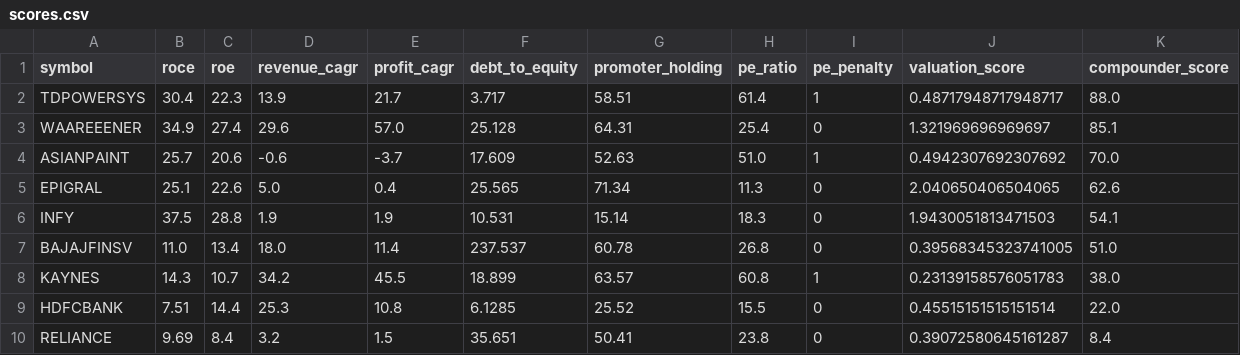
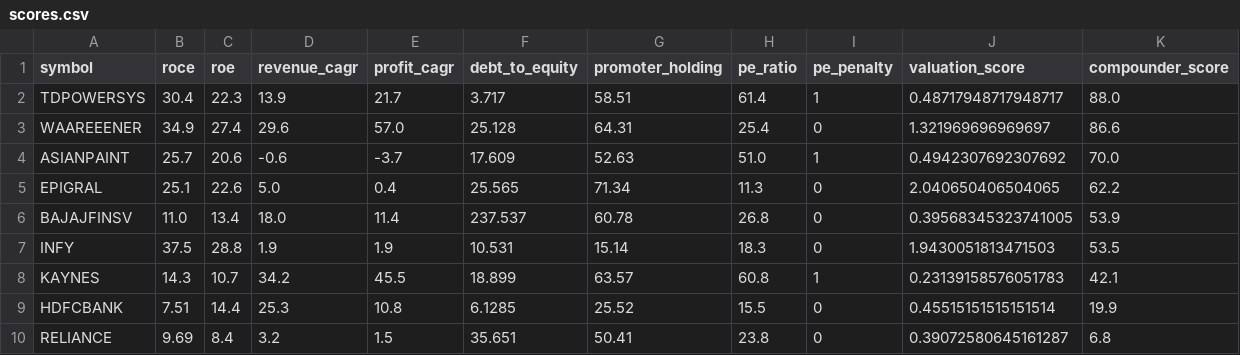
Before and after one commit to Aishwaryaaaaaaaa/dalal-sense, a CSV file: data/scores.csv, drawn as a sheet.

Commit message:
36 labelled stocks, better scores, valuation caps

```diff
--- a/data/scores.csv
+++ b/data/scores.csv
@@ -2,9 +2,9 @@ symbol,roce,roe,revenue_cagr,profit_cagr,debt_to_equity,promoter_holding,pe_rati
 TDPOWERSYS,30.4,22.3,13.9,21.7,3.717,58.51,61.4,1,0.48717948717948717,88.0
-WAAREEENER,34.9,27.4,29.6,57.0,25.128,64.31,25.4,0,1.321969696969697,85.1
+WAAREEENER,34.9,27.4,29.6,57.0,25.128,64.31,25.4,0,1.321969696969697,86.6
 ASIANPAINT,25.7,20.6,-0.6,-3.7,17.609,52.63,51.0,1,0.4942307692307692,70.0
-EPIGRAL,25.1,22.6,5.0,0.4,25.565,71.34,11.3,0,2.040650406504065,62.6
-INFY,37.5,28.8,1.9,1.9,10.531,15.14,18.3,0,1.9430051813471503,54.1
-BAJAJFINSV,11.0,13.4,18.0,11.4,237.537,60.78,26.8,0,0.39568345323741005,51.0
-KAYNES,14.3,10.7,34.2,45.5,18.899,63.57,60.8,1,0.23139158576051783,38.0
-HDFCBANK,7.51,14.4,25.3,10.8,6.1285,25.52,15.5,0,0.45515151515151514,22.0
-RELIANCE,9.69,8.4,3.2,1.5,35.651,50.41,23.8,0,0.39072580645161287,8.4
+EPIGRAL,25.1,22.6,5.0,0.4,25.565,71.34,11.3,0,2.040650406504065,62.2
+BAJAJFINSV,11.0,13.4,18.0,11.4,237.537,60.78,26.8,0,0.39568345323741005,53.9
+INFY,37.5,28.8,1.9,1.9,10.531,15.14,18.3,0,1.9430051813471503,53.5
+KAYNES,14.3,10.7,34.2,45.5,18.899,63.57,60.8,1,0.23139158576051783,42.1
+HDFCBANK,7.51,14.4,25.3,10.8,6.1285,25.52,15.5,0,0.45515151515151514,19.9
+RELIANCE,9.69,8.4,3.2,1.5,35.651,50.41,23.8,0,0.39072580645161287,6.8
```
Also changed, not shown: data/manual_data.csv, 2 other files.
